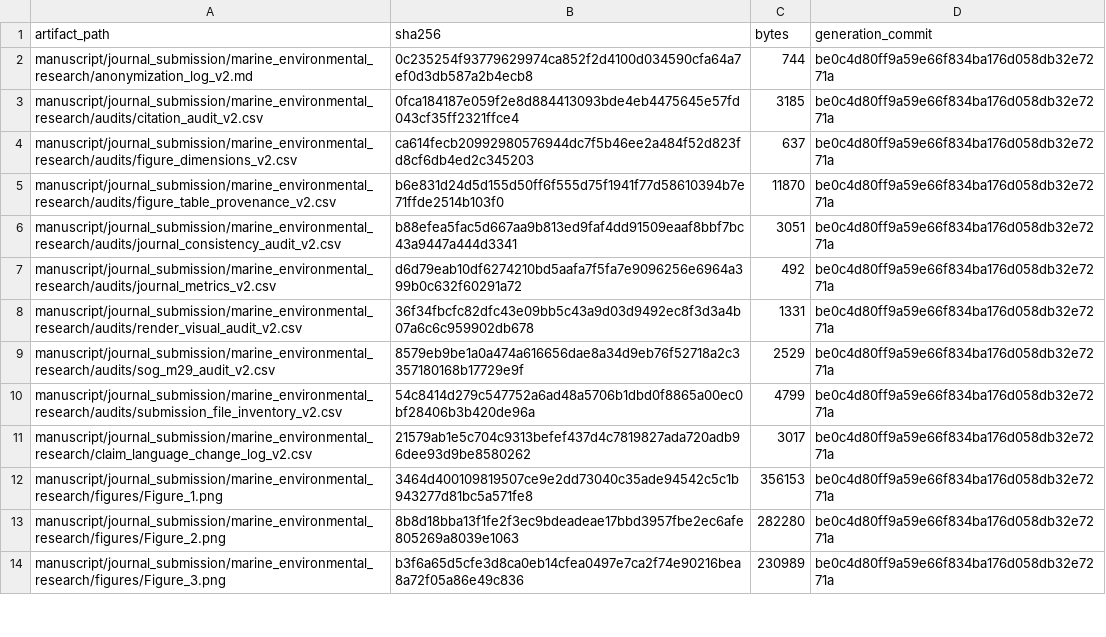
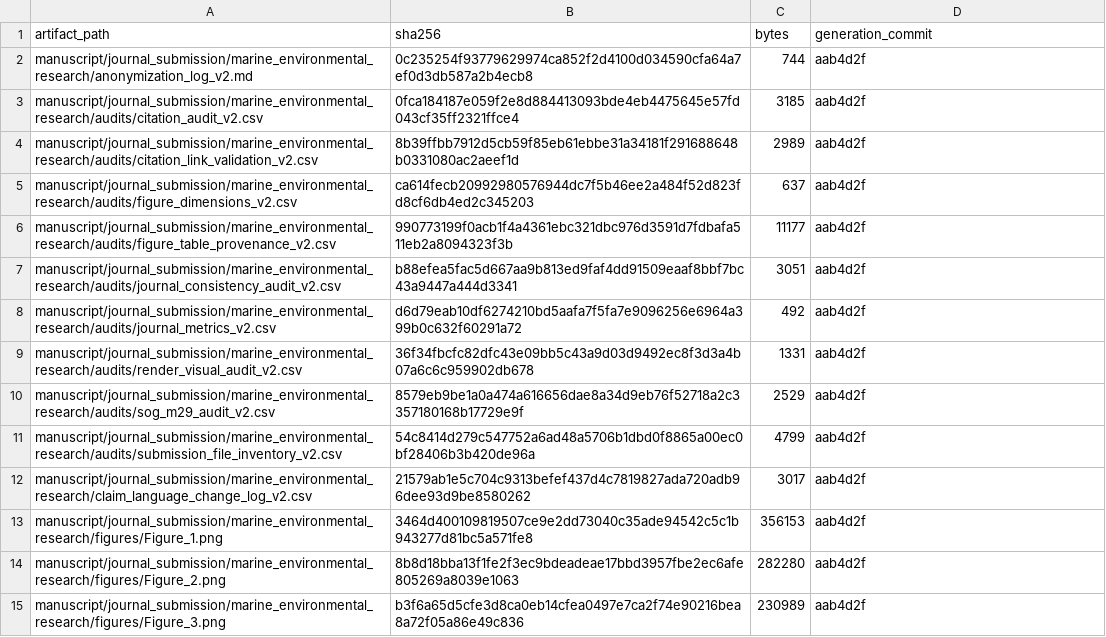
Before and after one commit to JTDingwall/herring-x-ebird-version-2, a CSV file: manuscript/journal_submission/marine_environmental_research/audits/journal_artifact_manifest_v2.csv, drawn as a sheet; only a part is shown; the diff covers the shown part only.

Commit message:
Record final submission provenance

```diff
--- a/manuscript/journal_submission/marine_environmental_research/audits/journal_artifact_manifest_v2.csv
+++ b/manuscript/journal_submission/marine_environmental_research/audits/journal_artifact_manifest_v2.csv
@@ -1,14 +1,15 @@
 "artifact_path","sha256","bytes","generation_commit"
-"manuscript/journal_submission/marine_environmental_research/anonymization_log_v2.md","0c235254f93779629974ca852f2d4100d034590cfa64a7ef0d3db587a2b4ecb8","744","be0c4d80ff9a59e66f834ba176d058db32e7271a"
-"manuscript/journal_submission/marine_environmental_research/audits/citation_audit_v2.csv","0fca184187e059f2e8d884413093bde4eb4475645e57fd043cf35ff2321ffce4","3185","be0c4d80ff9a59e66f834ba176d058db32e7271a"
-"manuscript/journal_submission/marine_environmental_research/audits/figure_dimensions_v2.csv","ca614fecb20992980576944dc7f5b46ee2a484f52d823fd8cf6db4ed2c345203","637","be0c4d80ff9a59e66f834ba176d058db32e7271a"
-"manuscript/journal_submission/marine_environmental_research/audits/figure_table_provenance_v2.csv","b6e831d24d5d155d50ff6f555d75f1941f77d58610394b7e71ffde2514b103f0","11870","be0c4d80ff9a59e66f834ba176d058db32e7271a"
-"manuscript/journal_submission/marine_environmental_research/audits/journal_consistency_audit_v2.csv","b88efea5fac5d667aa9b813ed9faf4dd91509eaaf8bbf7bc43a9447a444d3341","3051","be0c4d80ff9a59e66f834ba176d058db32e7271a"
-"manuscript/journal_submission/marine_environmental_research/audits/journal_metrics_v2.csv","d6d79eab10df6274210bd5aafa7f5fa7e9096256e6964a399b0c632f60291a72","492","be0c4d80ff9a59e66f834ba176d058db32e7271a"
-"manuscript/journal_submission/marine_environmental_research/audits/render_visual_audit_v2.csv","36f34fbcfc82dfc43e09bb5c43a9d03d9492ec8f3d3a4b07a6c6c959902db678","1331","be0c4d80ff9a59e66f834ba176d058db32e7271a"
-"manuscript/journal_submission/marine_environmental_research/audits/sog_m29_audit_v2.csv","8579eb9be1a0a474a616656dae8a34d9eb76f52718a2c3357180168b17729e9f","2529","be0c4d80ff9a59e66f834ba176d058db32e7271a"
-"manuscript/journal_submission/marine_environmental_research/audits/submission_file_inventory_v2.csv","54c8414d279c547752a6ad48a5706b1dbd0f8865a00ec0bf28406b3b420de96a","4799","be0c4d80ff9a59e66f834ba176d058db32e7271a"
-"manuscript/journal_submission/marine_environmental_research/claim_language_change_log_v2.csv","21579ab1e5c704c9313befef437d4c7819827ada720adb96dee93d9be8580262","3017","be0c4d80ff9a59e66f834ba176d058db32e7271a"
-"manuscript/journal_submission/marine_environmental_research/figures/Figure_1.png","3464d400109819507ce9e2dd73040c35ade94542c5c1b943277d81bc5a571fe8","356153","be0c4d80ff9a59e66f834ba176d058db32e7271a"
-"manuscript/journal_submission/marine_environmental_research/figures/Figure_2.png","8b8d18bba13f1fe2f3ec9bdeadeae17bbd3957fbe2ec6afe805269a8039e1063","282280","be0c4d80ff9a59e66f834ba176d058db32e7271a"
-"manuscript/journal_submission/marine_environmental_research/figures/Figure_3.png","b3f6a65d5cfe3d8ca0eb14cfea0497e7ca2f74e90216bea8a72f05a86e49c836","230989","be0c4d80ff9a59e66f834ba176d058db32e7271a"
+"manuscript/journal_submission/marine_environmental_research/anonymization_log_v2.md","0c235254f93779629974ca852f2d4100d034590cfa64a7ef0d3db587a2b4ecb8","744","aab4d2f"
+"manuscript/journal_submission/marine_environmental_research/audits/citation_audit_v2.csv","0fca184187e059f2e8d884413093bde4eb4475645e57fd043cf35ff2321ffce4","3185","aab4d2f"
+"manuscript/journal_submission/marine_environmental_research/audits/citation_link_validation_v2.csv","8b39ffbb7912d5cb59f85eb61ebbe31a34181f291688648b0331080ac2aeef1d","2989","aab4d2f"
+"manuscript/journal_submission/marine_environmental_research/audits/figure_dimensions_v2.csv","ca614fecb20992980576944dc7f5b46ee2a484f52d823fd8cf6db4ed2c345203","637","aab4d2f"
+"manuscript/journal_submission/marine_environmental_research/audits/figure_table_provenance_v2.csv","990773199f0acb1f4a4361ebc321dbc976d3591d7fdbafa511eb2a8094323f3b","11177","aab4d2f"
+"manuscript/journal_submission/marine_environmental_research/audits/journal_consistency_audit_v2.csv","b88efea5fac5d667aa9b813ed9faf4dd91509eaaf8bbf7bc43a9447a444d3341","3051","aab4d2f"
+"manuscript/journal_submission/marine_environmental_research/audits/journal_metrics_v2.csv","d6d79eab10df6274210bd5aafa7f5fa7e9096256e6964a399b0c632f60291a72","492","aab4d2f"
+"manuscript/journal_submission/marine_environmental_research/audits/render_visual_audit_v2.csv","36f34fbcfc82dfc43e09bb5c43a9d03d9492ec8f3d3a4b07a6c6c959902db678","1331","aab4d2f"
+"manuscript/journal_submission/marine_environmental_research/audits/sog_m29_audit_v2.csv","8579eb9be1a0a474a616656dae8a34d9eb76f52718a2c3357180168b17729e9f","2529","aab4d2f"
+"manuscript/journal_submission/marine_environmental_research/audits/submission_file_inventory_v2.csv","54c8414d279c547752a6ad48a5706b1dbd0f8865a00ec0bf28406b3b420de96a","4799","aab4d2f"
+"manuscript/journal_submission/marine_environmental_research/claim_language_change_log_v2.csv","21579ab1e5c704c9313befef437d4c7819827ada720adb96dee93d9be8580262","3017","aab4d2f"
+"manuscript/journal_submission/marine_environmental_research/figures/Figure_1.png","3464d400109819507ce9e2dd73040c35ade94542c5c1b943277d81bc5a571fe8","356153","aab4d2f"
+"manuscript/journal_submission/marine_environmental_research/figures/Figure_2.png","8b8d18bba13f1fe2f3ec9bdeadeae17bbd3957fbe2ec6afe805269a8039e1063","282280","aab4d2f"
+"manuscript/journal_submission/marine_environmental_research/figures/Figure_3.png","b3f6a65d5cfe3d8ca0eb14cfea0497e7ca2f74e90216bea8a72f05a86e49c836","230989","aab4d2f"
```
Also changed, not shown: 75 edited cells elsewhere in this file, manuscript/journal_submission/marine_environmental_research/audits/figure_table_provenance_v2.csv, manuscript/journal_submission/marine_environmental_research/tables/Table_S10.csv.
